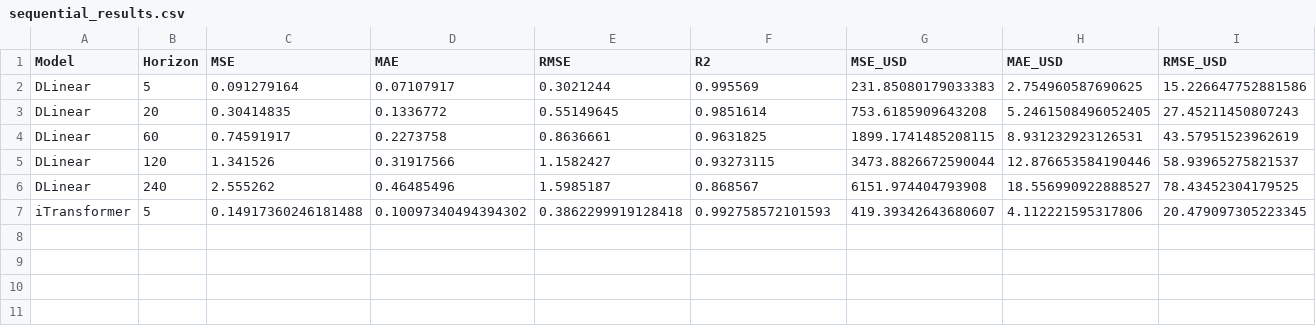
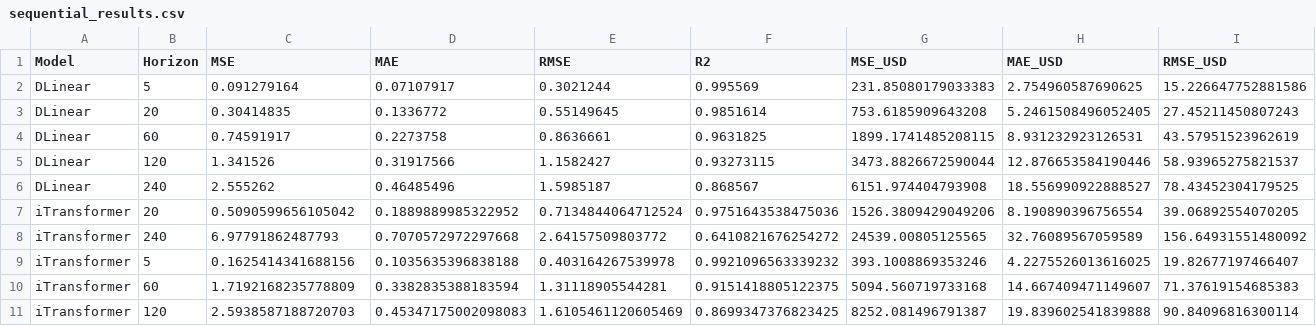
Before and after one commit to AdityaRaj80/SR_optimization, a CSV file: results/sequential_results.csv, drawn as a sheet.

```diff
--- a/results/sequential_results.csv
+++ b/results/sequential_results.csv
@@ -6,2 +6,6 @@ DLinear,120,1.341526,0.31917566,1.1582427,0.93273115,3473.8826672590044,12.87665
 DLinear,240,2.555262,0.46485496,1.5985187,0.868567,6151.974404793908,18.556990922888527,78.43452304179525
-iTransformer,5,0.14917360246181488,0.10097340494394302,0.3862299919128418,0.992758572101593,419.39342643680607,4.112221595317806,20.479097305223345
+iTransformer,20,0.5090599656105042,0.1889889985322952,0.7134844064712524,0.9751643538475036,1526.3809429049206,8.190890396756554,39.06892554070205
+iTransformer,240,6.97791862487793,0.7070572972297668,2.64157509803772,0.6410821676254272,24539.00805125565,32.76089567059589,156.64931551480092
+iTransformer,5,0.1625414341688156,0.1035635396838188,0.403164267539978,0.9921096563339232,393.1008869353246,4.2275526013616025,19.82677197466407
+iTransformer,60,1.7192168235778809,0.3382835388183594,1.31118905544281,0.9151418805122375,5094.560719733168,14.667409471149607,71.37619154685383
+iTransformer,120,2.5938587188720703,0.45347175002098083,1.6105461120605469,0.8699347376823425,8252.081496791387,19.839602541839888,90.84096816300114
```
Also changed, not shown: results/global_results.csv.
